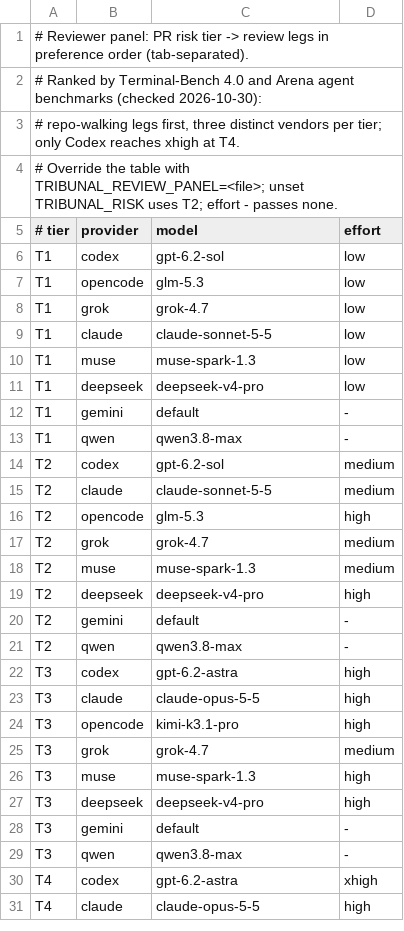
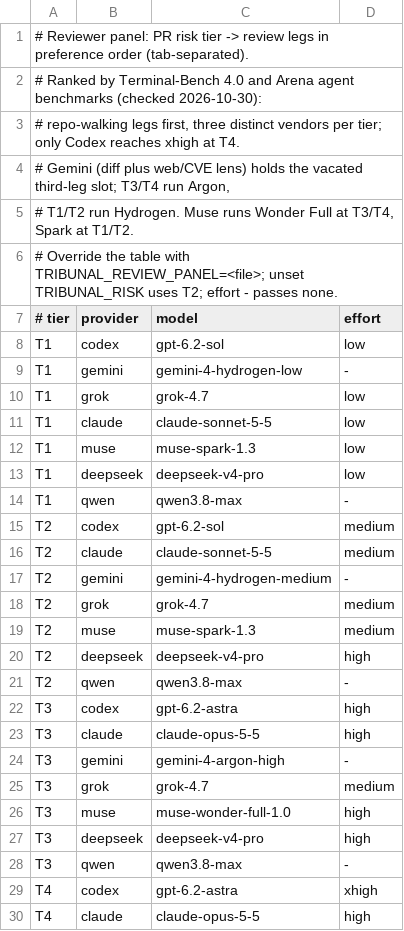
Before and after one commit to paat/claude-plugins, a TSV file: plugins/tribunal-review/scripts/review-panel.tsv, drawn as a sheet; only a part is shown; the diff covers the shown part only.

Commit message:
tribunal-review: drop OpenCode leg, Gemini auto by default (ASK-76)
Remove the OpenCode Go reviewer leg entirely: runner, agent doc,
panel rows (Gemini takes the vacated slot), preflight/smoke blocks,
schema enum, docs, and tests. Gemini (agy) is now auto by default -
active when signed in or GEMINI_API_KEY is set, disabled otherwise,
off opts out. Muse T3/T4 pinned to muse-wonder-full-1.0. Seven legs,
three distinct vendors per tier. Bump 0.30.9 -> 0.31.0.

```diff
--- a/plugins/tribunal-review/scripts/review-panel.tsv
+++ b/plugins/tribunal-review/scripts/review-panel.tsv
@@ -3,2 +3,4 @@
 # repo-walking legs first, three distinct vendors per tier; only Codex reaches xhigh at T4.
+# Gemini (diff plus web/CVE lens) holds the vacated third-leg slot; T3/T4 run Argon,
+# T1/T2 run Hydrogen. Muse runs Wonder Full at T3/T4, Spark at T1/T2.
 # Override the table with TRIBUNAL_REVIEW_PANEL=<file>; unset TRIBUNAL_RISK uses T2; effort - passes none.
@@ -6,3 +8,3 @@
 T1	codex	gpt-6.2-sol	low
-T1	opencode	glm-5.3	low
+T1	gemini	gemini-4-hydrogen-low	-
 T1	grok	grok-4.7	low
@@ -11,3 +13,2 @@ T1	muse	muse-spark-1.3	low
 T1	deepseek	deepseek-v4-pro	low
-T1	gemini	default	-
 T1	qwen	qwen3.8-max	-
@@ -15,3 +16,3 @@ T2	codex	gpt-6.2-sol	medium
 T2	claude	claude-sonnet-5-5	medium
-T2	opencode	glm-5.3	high
+T2	gemini	gemini-4-hydrogen-medium	-
 T2	grok	grok-4.7	medium
@@ -19,3 +20,2 @@ T2	muse	muse-spark-1.3	medium
 T2	deepseek	deepseek-v4-pro	high
-T2	gemini	default	-
 T2	qwen	qwen3.8-max	-
@@ -23,7 +23,6 @@ T3	codex	gpt-6.2-astra	high
 T3	claude	claude-opus-5-5	high
-T3	opencode	kimi-k3.1-pro	high
+T3	gemini	gemini-4-argon-high	-
 T3	grok	grok-4.7	medium
-T3	muse	muse-spark-1.3	high
+T3	muse	muse-wonder-full-1.0	high
 T3	deepseek	deepseek-v4-pro	high
-T3	gemini	default	-
 T3	qwen	qwen3.8-max	-
```
Also changed, not shown: 1 added row, 2 removed rows and 1 edited cell elsewhere in this file, 24 other files.
